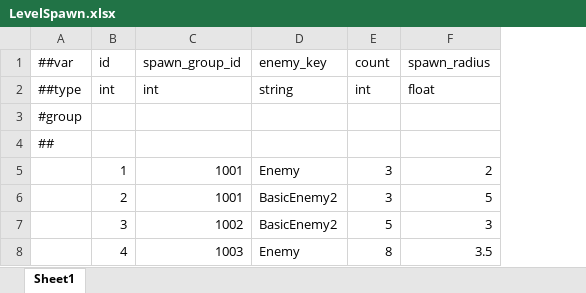
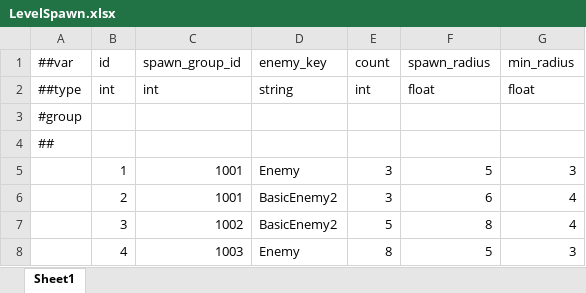
Before and after one commit to XztAAAAA/RPGGameProgram, an Excel workbook: RPGUnityProgram/LubanConfig/MiniTemplate/Data/LevelSpawn.xlsx, sheet Sheet1, drawn as a sheet; values as stored, in another font and other column widths than the file's, no borders; the diff names each change by its address in the sheet, - before the commit and + after, or states it on an @@ line.

```diff
--- a/RPGUnityProgram/LubanConfig/MiniTemplate/Data/LevelSpawn.xlsx (sheet Sheet1)
+++ b/RPGUnityProgram/LubanConfig/MiniTemplate/Data/LevelSpawn.xlsx (sheet Sheet1)
+column G (min_radius), rows 2-8: float |  |  | 3 | 4 | 4 | 3
-F5 (spawn_radius): 2
+F5 (spawn_radius): 5
-F6 (spawn_radius): 5
+F6 (spawn_radius): 6
-F7 (spawn_radius): 3
+F7 (spawn_radius): 8
-F8 (spawn_radius): 3.5
+F8 (spawn_radius): 5
```
Also changed, not shown: 策划文档/敌人策划案.xlsx, 6 other files.
